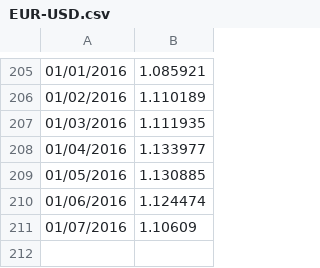
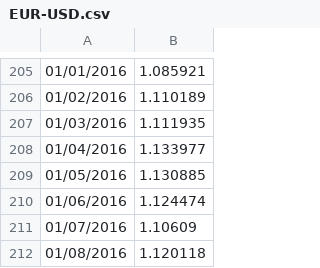
Before and after one commit to joewarner/elastic-bus-data, a CSV file: EUR-USD.csv, drawn as a sheet; only a part is shown, gaps mark what is left out.

```diff
--- a/EUR-USD.csv
+++ b/EUR-USD.csv
@@ -211 +211,2 @@
 01/07/2016,1.10609
+01/08/2016,1.120118
```
Also changed, not shown: DKK-GBP.csv, DKK-USD.csv, 5 other files.
